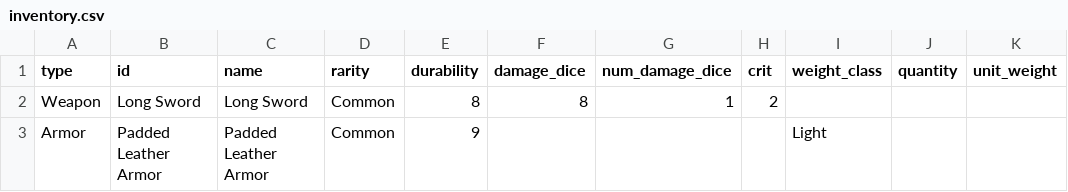
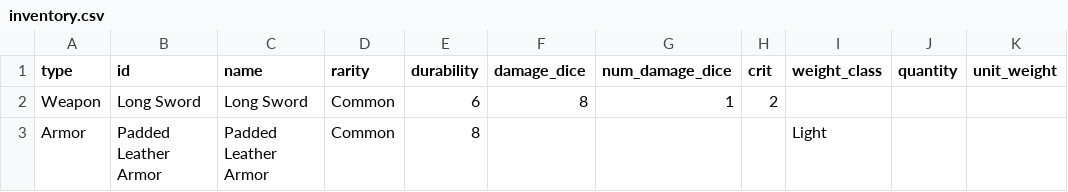
Before and after one commit to mrollinswaterman/dungeon_text, a CSV file: inventory.csv, drawn as a sheet; only a part is shown; the diff names each change by its address in the sheet, - before the commit and + after, or states it on an @@ line.

```diff
--- a/inventory.csv
+++ b/inventory.csv
-E2 (durability): 8
+E2 (durability): 6
-E3 (durability): 9
+E3 (durability): 8
```
Also changed, not shown: 6 other files.
